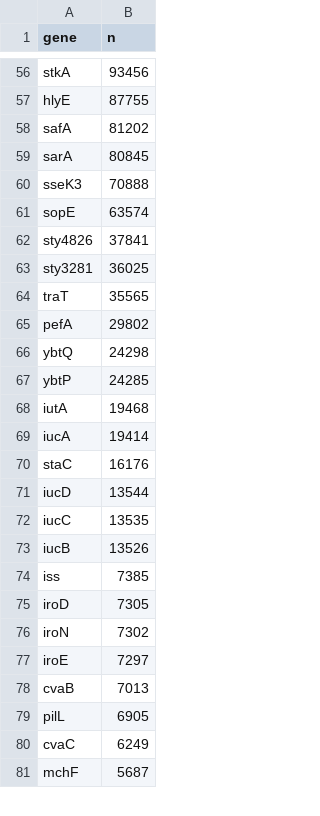
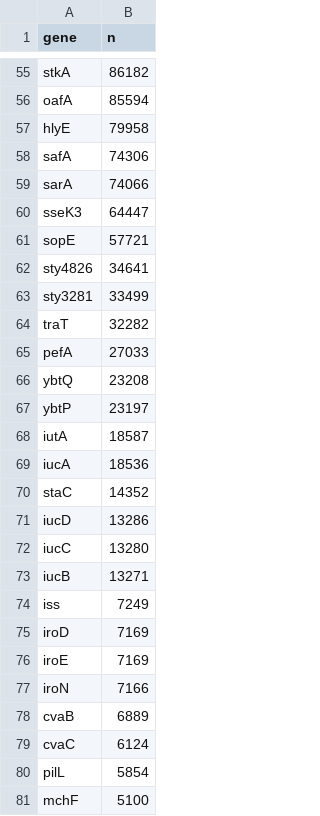
Before and after one commit to jaeminkim518/USDA-FSIS-NCBI-Rule-Mining-Analysis, a CSV file: Output/vir_gene_list.csv, drawn as a sheet; only a part is shown, gaps mark what is left out; removed rows and columns are numbered as before the commit, all else as after; the diff covers the shown part only; the diff names each change by its address in the sheet, - before the commit and + after, or states it on an @@ line.

```diff
--- a/Output/vir_gene_list.csv
+++ b/Output/vir_gene_list.csv
-B55 (n): 93456
+B55 (n): 86182
+row 56: oafA | 85594
-B57 (n): 87755
+B57 (n): 79958
-B58 (n): 81202
+B58 (n): 74306
-B59 (n): 80845
+B59 (n): 74066
-B60 (n): 70888
+B60 (n): 64447
-B61 (n): 63574
+B61 (n): 57721
-B62 (n): 37841
+B62 (n): 34641
-B63 (n): 36025
+B63 (n): 33499
-B64 (n): 35565
+B64 (n): 32282
-B65 (n): 29802
+B65 (n): 27033
-B66 (n): 24298
+B66 (n): 23208
-B67 (n): 24285
+B67 (n): 23197
-B68 (n): 19468
+B68 (n): 18587
-B69 (n): 19414
+B69 (n): 18536
-B70 (n): 16176
+B70 (n): 14352
-B71 (n): 13544
+B71 (n): 13286
-B72 (n): 13535
+B72 (n): 13280
-B73 (n): 13526
+B73 (n): 13271
-B74 (n): 7385
+B74 (n): 7249
-B75 (n): 7305
+B75 (n): 7169
-row 76: iroN | 7302
-B76 (n): 7297
+B76 (n): 7169
+row 77: iroN | 7166
-B78 (n): 7013
+B78 (n): 6889
-row 79: pilL | 6905
-B79 (n): 6249
+B79 (n): 6124
+row 80: pilL | 5854
-B81 (n): 5687
+B81 (n): 5100
```
Also changed, not shown: 11 added rows, 13 removed rows and 71 edited cells elsewhere in this file, Output/amr_gene_list.csv, Output/counts_by_year.csv, 12 other files.
